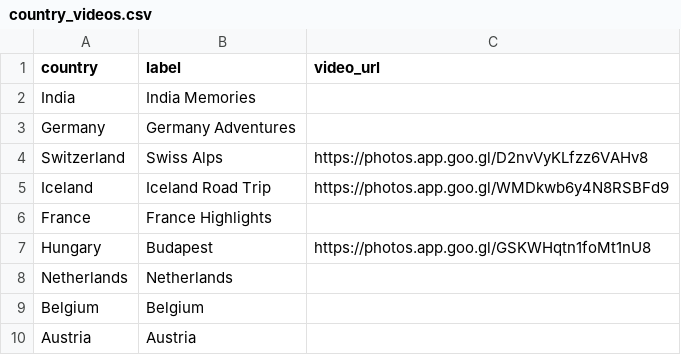
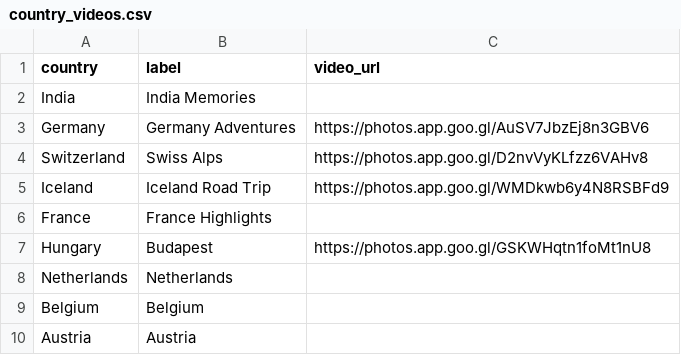
Before and after one commit to athuldevsp/athuldevsp.github.io, a CSV file: data/country_videos.csv, drawn as a sheet.

Commit message:
germany pics

```diff
--- a/data/country_videos.csv
+++ b/data/country_videos.csv
@@ -2,3 +2,3 @@ country,label,video_url
 India,India Memories,
-Germany,Germany Adventures,
+Germany,Germany Adventures,https://photos.app.goo.gl/AuSV7JbzEj8n3GBV6
 Switzerland,Swiss Alps,https://photos.app.goo.gl/D2nvVyKLfzz6VAHv8
```
